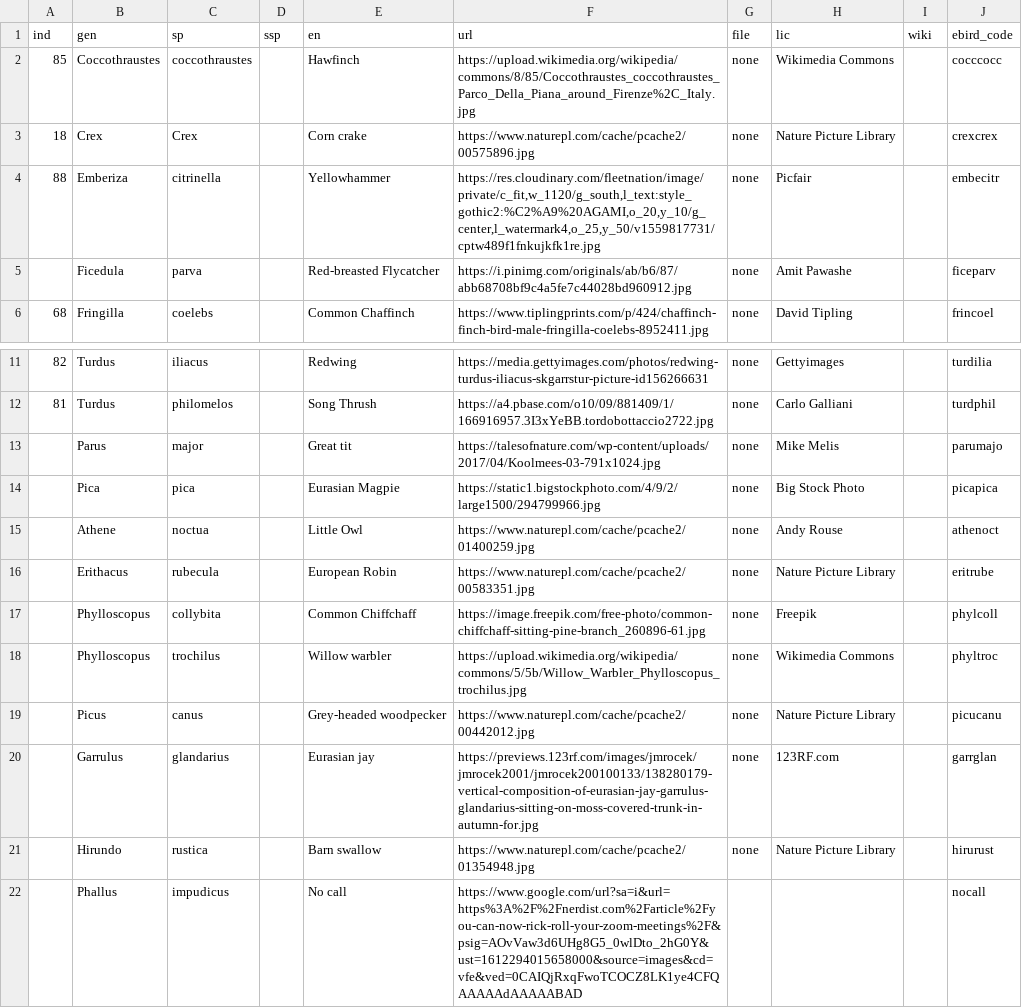
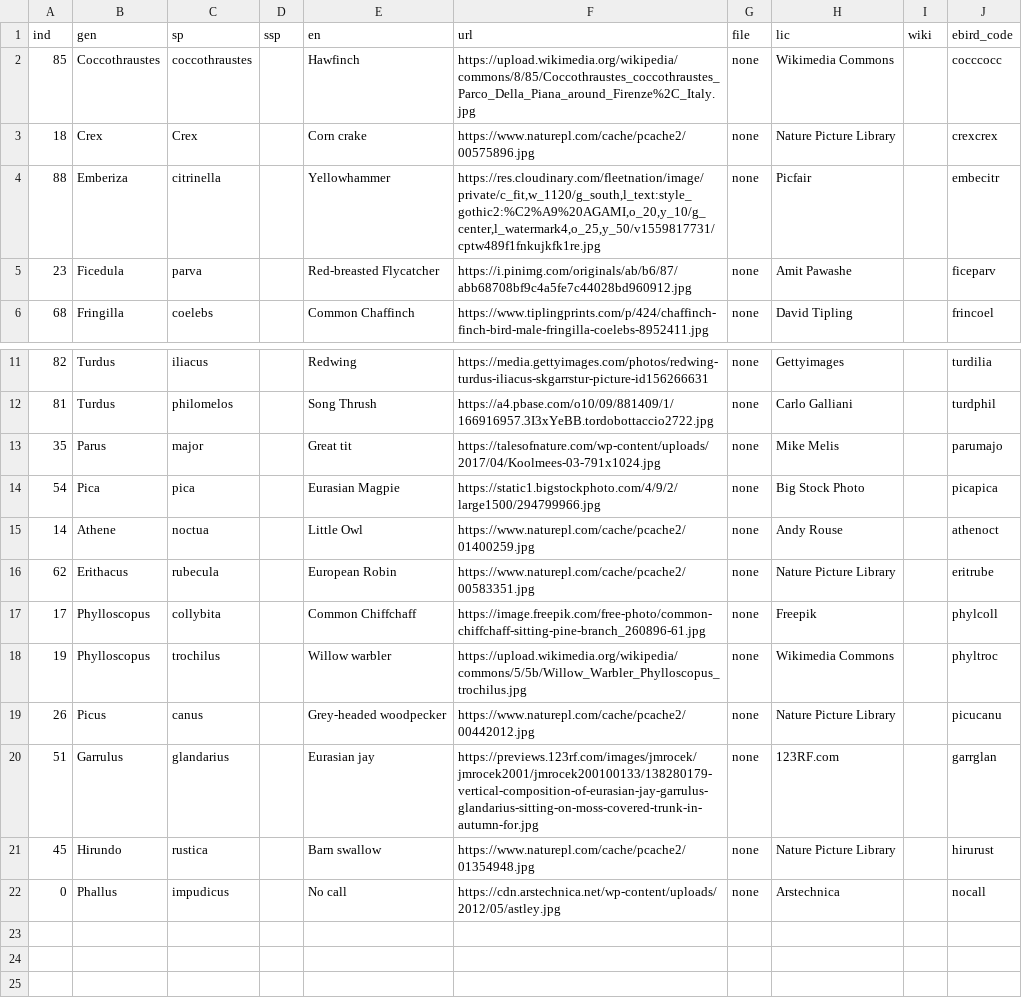
Before and after one commit to eigennerd/AvianClassifier, a CSV file: data/test_birds.csv, drawn as a sheet; only a part is shown, gaps mark what is left out.

Commit message:
Prototypus incrementus. Adding 10 more test birbs

```diff
--- a/data/test_birds.csv
+++ b/data/test_birds.csv
@@ -4,3 +4,3 @@ ind,gen,sp,ssp,en,url,file,lic,wiki,ebird_code
 88,Emberiza,citrinella,,Yellowhammer,"https://res.cloudinary.com/fleetnation/image/private/c_fit,w_1120/g_south,l_text:style_gothic2:%C2%A9%20AGAMI,o_20,y_10/g_center,l_watermark4,o_25,y_50/v1559817731/cptw489f1fnkujkfk1re.jpg",none,Picfair,,embecitr
-,Ficedula,parva,,Red-breasted Flycatcher,https://i.pinimg.com/originals/ab/b6/87/abb68708bf9c4a5fe7c44028bd960912.jpg,none,Amit Pawashe,,ficeparv
+23,Ficedula,parva,,Red-breasted Flycatcher,https://i.pinimg.com/originals/ab/b6/87/abb68708bf9c4a5fe7c44028bd960912.jpg,none,Amit Pawashe,,ficeparv
 68,Fringilla,coelebs,,Common Chaffinch,https://www.tiplingprints.com/p/424/chaffinch-finch-bird-male-fringilla-coelebs-8952411.jpg,none,David Tipling,,frincoel
@@ -12,11 +12,11 @@ ind,gen,sp,ssp,en,url,file,lic,wiki,ebird_code
 81,Turdus,philomelos,,Song Thrush,https://a4.pbase.com/o10/09/881409/1/166916957.3I3xYeBB.tordobottaccio2722.jpg,none,Carlo Galliani,,turdphil
-,Parus,major,,Great tit,https://talesofnature.com/wp-content/uploads/2017/04/Koolmees-03-791x1024.jpg,none,Mike Melis,,parumajo
-,Pica,pica,,Eurasian Magpie,https://static1.bigstockphoto.com/4/9/2/large1500/294799966.jpg,none,Big Stock Photo,,picapica
-,Athene,noctua,,Little Owl,https://www.naturepl.com/cache/pcache2/01400259.jpg,none,Andy Rouse,,athenoct
-,Erithacus,rubecula,,European Robin,https://www.naturepl.com/cache/pcache2/00583351.jpg,none,Nature Picture Library,,eritrube
-,Phylloscopus,collybita,,Common Chiffchaff,https://image.freepik.com/free-photo/common-chiffchaff-sitting-pine-branch_260896-61.jpg,none,Freepik,,phylcoll
-,Phylloscopus,trochilus,,Willow warbler,https://upload.wikimedia.org/wikipedia/commons/5/5b/Willow_Warbler_Phylloscopus_trochilus.jpg,none,Wikimedia Commons,,phyltroc
-,Picus,canus,,Grey-headed woodpecker,https://www.naturepl.com/cache/pcache2/00442012.jpg,none,Nature Picture Library,,picucanu
-,Garrulus,glandarius,,Eurasian jay,https://previews.123rf.com/images/jmrocek/jmrocek2001/jmrocek200100133/138280179-vertical-composition-of-eurasian-jay-garrulus-glandarius-sitting-on-moss-covered-trunk-in-autumn-for.jpg,none,123RF.com,,garrglan
-,Hirundo,rustica,,Barn swallow,https://www.naturepl.com/cache/pcache2/01354948.jpg,none,Nature Picture Library,,hirurust
-,Phallus,impudicus,,No call,https://www.google.com/url?sa=i&url=https%3A%2F%2Fnerdist.com%2Farticle%2Fyou-can-now-rick-roll-your-zoom-meetings%2F&psig=AOvVaw3d6UHg8G5_0wlDto_2hG0Y&ust=1612294015658000&source=images&cd=vfe&ved=0CAIQjRxqFwoTCOCZ8LK1ye4CFQAAAAAdAAAAABAD,,,,nocall
+35,Parus,major,,Great tit,https://talesofnature.com/wp-content/uploads/2017/04/Koolmees-03-791x1024.jpg,none,Mike Melis,,parumajo
+54,Pica,pica,,Eurasian Magpie,https://static1.bigstockphoto.com/4/9/2/large1500/294799966.jpg,none,Big Stock Photo,,picapica
+14,Athene,noctua,,Little Owl,https://www.naturepl.com/cache/pcache2/01400259.jpg,none,Andy Rouse,,athenoct
+62,Erithacus,rubecula,,European Robin,https://www.naturepl.com/cache/pcache2/00583351.jpg,none,Nature Picture Library,,eritrube
+17,Phylloscopus,collybita,,Common Chiffchaff,https://image.freepik.com/free-photo/common-chiffchaff-sitting-pine-branch_260896-61.jpg,none,Freepik,,phylcoll
+19,Phylloscopus,trochilus,,Willow warbler,https://upload.wikimedia.org/wikipedia/commons/5/5b/Willow_Warbler_Phylloscopus_trochilus.jpg,none,Wikimedia Commons,,phyltroc
+26,Picus,canus,,Grey-headed woodpecker,https://www.naturepl.com/cache/pcache2/00442012.jpg,none,Nature Picture Library,,picucanu
+51,Garrulus,glandarius,,Eurasian jay,https://previews.123rf.com/images/jmrocek/jmrocek2001/jmrocek200100133/138280179-vertical-composition-of-eurasian-jay-garrulus-glandarius-sitting-on-moss-covered-trunk-in-autumn-for.jpg,none,123RF.com,,garrglan
+45,Hirundo,rustica,,Barn swallow,https://www.naturepl.com/cache/pcache2/01354948.jpg,none,Nature Picture Library,,hirurust
+0,Phallus,impudicus,,No call,https://cdn.arstechnica.net/wp-content/uploads/2012/05/astley.jpg,none,Arstechnica,,nocall
```
Also changed, not shown: 10 other files.
